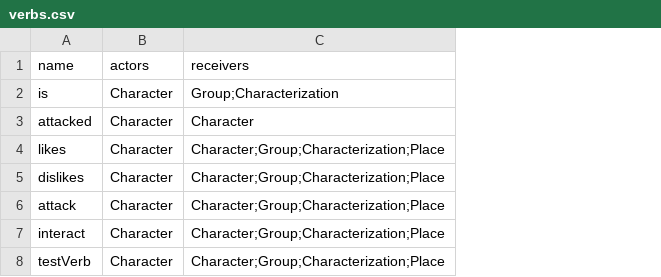
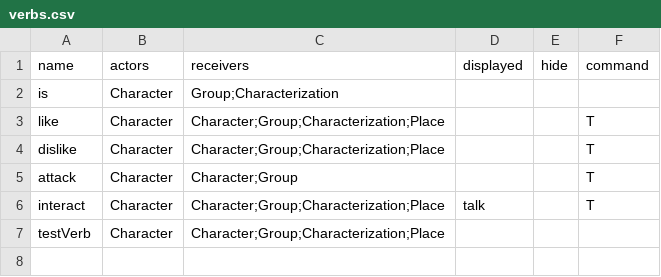
Before and after one commit to DrDoak/Sol, a CSV file: Assets/Scripts/KB/verbs.csv, drawn as a sheet; removed rows and columns are numbered as before the commit, all else as after; the diff names each change by its address in the sheet, - before the commit and + after, or states it on an @@ line.

```diff
--- a/Assets/Scripts/KB/verbs.csv
+++ b/Assets/Scripts/KB/verbs.csv
+column D (displayed), row 6: talk
+column E (hide), empty
+column F (command), rows 3-6: all T
-row 3: attacked | Character | Character
-A3 (name): likes
+A3 (name): like
-A4 (name): dislikes
+A4 (name): dislike
-C5 (receivers): Character;Group;Characterization;Place
+C5 (receivers): Character;Group
```
Also changed, not shown: Assets/Scripts/KB/subjects.csv, 33 other files.
